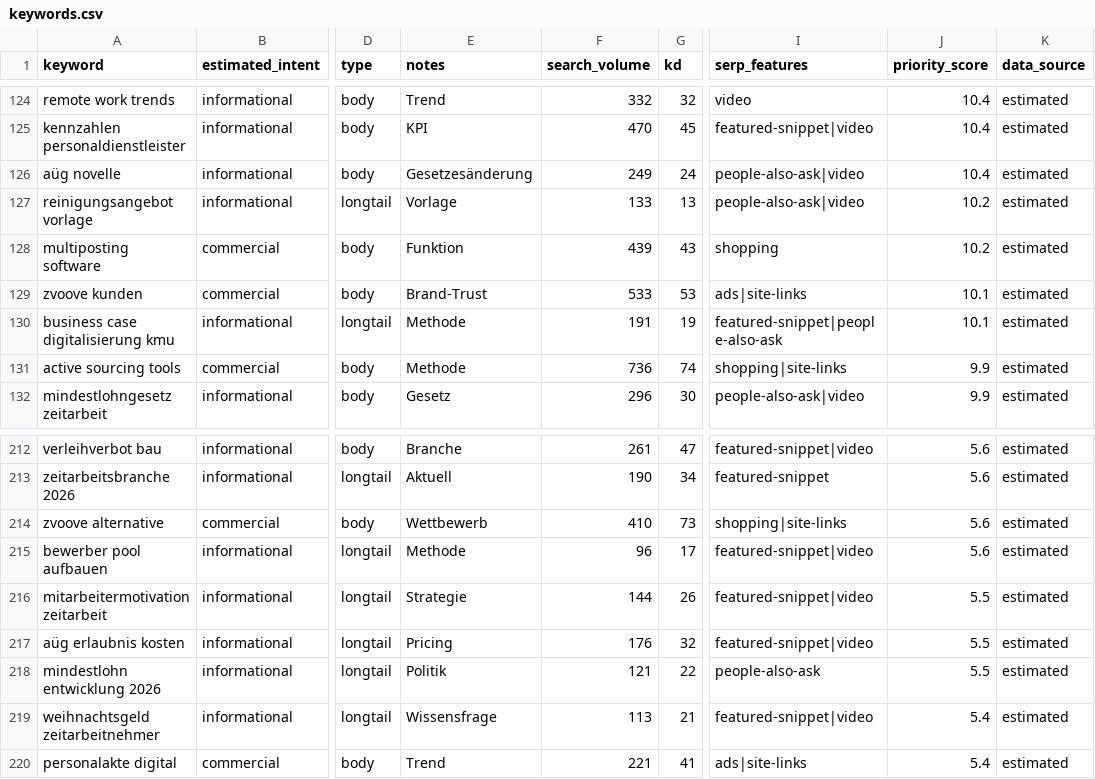
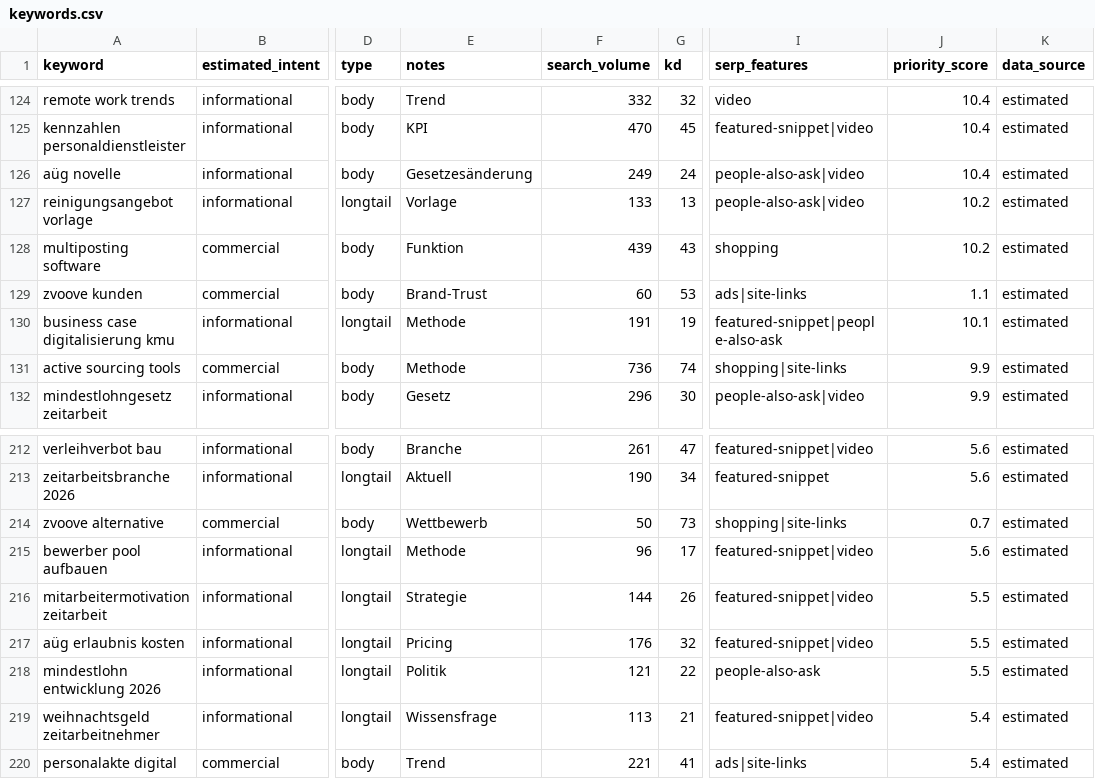
Before and after one commit to t1nak/seo-pipeline, a CSV file: data/keywords.csv, drawn as a sheet; only a part is shown, gaps mark what is left out; the diff covers the shown part only; the diff names each change by its address in the sheet, - before the commit and + after, or states it on an @@ line.

```diff
--- a/data/keywords.csv
+++ b/data/keywords.csv
-F129 (search_volume): 533
+F129 (search_volume): 60
-J129 (priority_score): 10.1
+J129 (priority_score): 1.1
-F214 (search_volume): 410
+F214 (search_volume): 50
-J214 (priority_score): 5.6
+J214 (priority_score): 0.7
```
Also changed, not shown: 14 edited cells elsewhere in this file, output/clustering/cluster_profiles.csv, output/clustering/keywords_labeled.csv, 15 other files.
